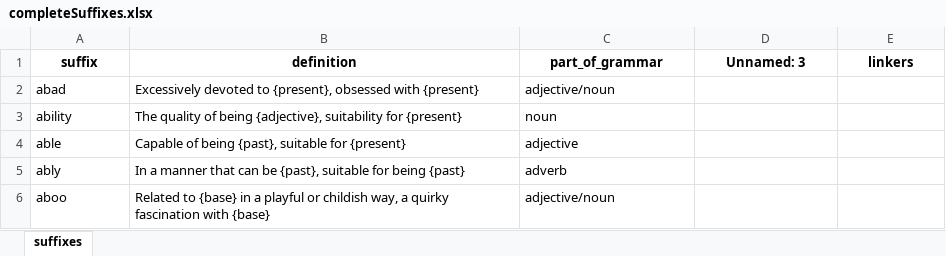
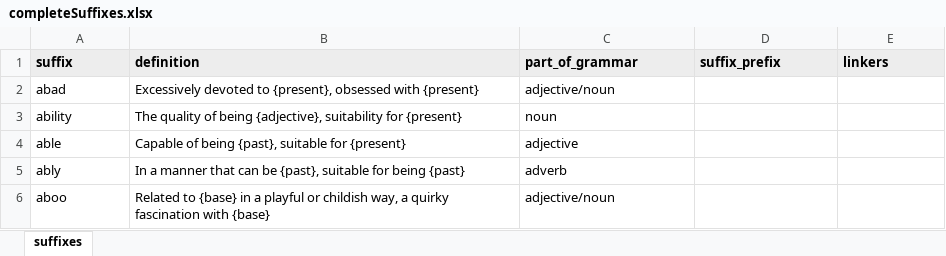
Before and after one commit to andylehti/morphologicon, an Excel workbook: build/completeSuffixes.xlsx, sheet suffixes, drawn as a sheet; only a part is shown; values as stored, in another font and other column widths than the file's, no borders; the diff names each change by its address in the sheet, - before the commit and + after, or states it on an @@ line.

```diff
--- a/build/completeSuffixes.xlsx (sheet suffixes)
+++ b/build/completeSuffixes.xlsx (sheet suffixes)
@@ A1:E1 fill: none → #EDEDED, alignment: center → left @@
-D1: Unnamed: 3
+D1: suffix_prefix
```
Also changed, not shown: 4 other files.
